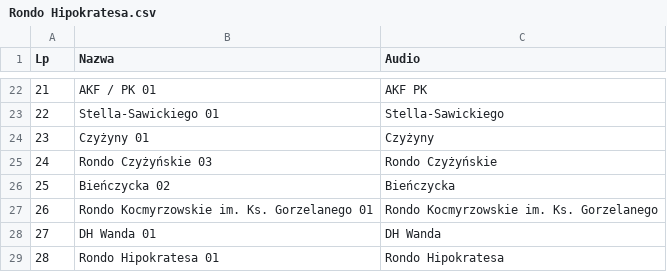
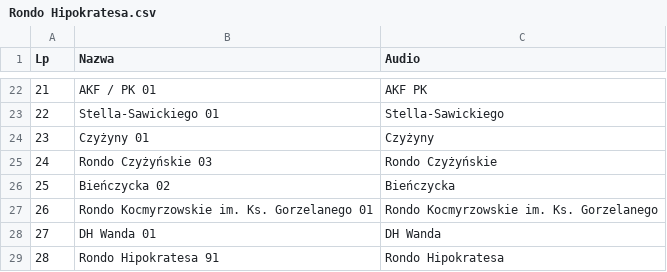
Before and after one commit to RozneOdslonyKMK/Krakow-SIP-SYSTEM, a CSV file: routes/mpk/tramwaj/9/Rondo Hipokratesa.csv, drawn as a sheet; only a part is shown, gaps mark what is left out.

Commit message:
Update Rondo Hipokratesa.csv

```diff
--- a/routes/mpk/tramwaj/9/Rondo Hipokratesa.csv
+++ b/routes/mpk/tramwaj/9/Rondo Hipokratesa.csv
@@ -28,2 +28,2 @@ Lp;Nazwa;Audio
 27;DH Wanda 01;DH Wanda
-28;Rondo Hipokratesa 01;Rondo Hipokratesa
+28;Rondo Hipokratesa 91;Rondo Hipokratesa
```
